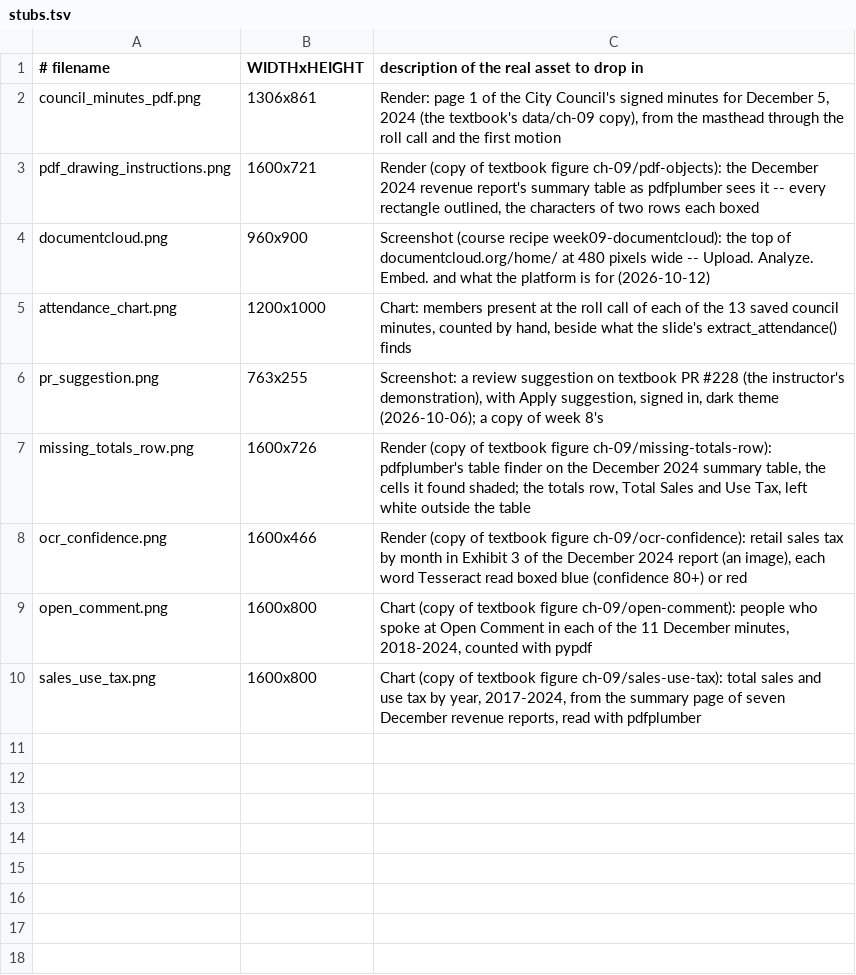
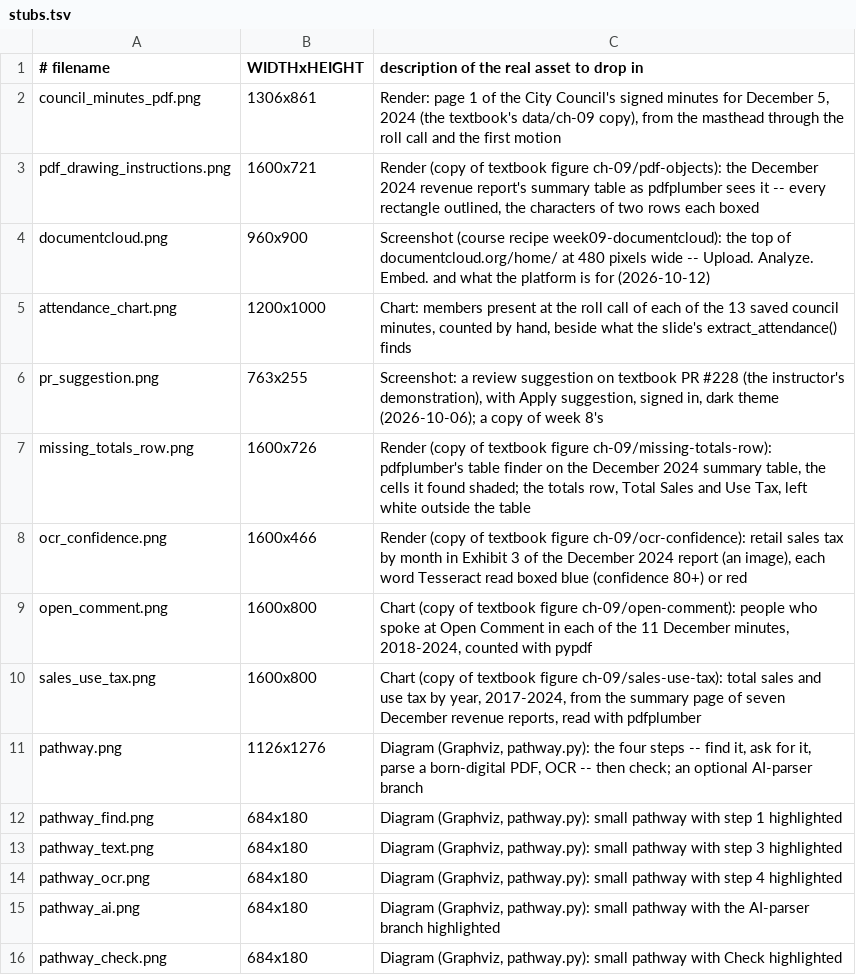
Before and after one commit to cuinfoscience/INFO4617-Fall2026, a TSV file: slides/week-09/img/stubs.tsv, drawn as a sheet.

```diff
--- a/slides/week-09/img/stubs.tsv
+++ b/slides/week-09/img/stubs.tsv
@@ -10 +10,7 @@ open_comment.png	1600x800	Chart (copy of textbook figure ch-09/open-comment): pe
 sales_use_tax.png	1600x800	Chart (copy of textbook figure ch-09/sales-use-tax): total sales and use tax by year, 2017-2024, from the summary page of seven December revenue reports, read with pdfplumber
+pathway.png	1126x1276	Diagram (Graphviz, pathway.py): the four steps -- find it, ask for it, parse a born-digital PDF, OCR -- then check; an optional AI-parser branch
+pathway_find.png	684x180	Diagram (Graphviz, pathway.py): small pathway with step 1 highlighted
+pathway_text.png	684x180	Diagram (Graphviz, pathway.py): small pathway with step 3 highlighted
+pathway_ocr.png	684x180	Diagram (Graphviz, pathway.py): small pathway with step 4 highlighted
+pathway_ai.png	684x180	Diagram (Graphviz, pathway.py): small pathway with the AI-parser branch highlighted
+pathway_check.png	684x180	Diagram (Graphviz, pathway.py): small pathway with Check highlighted
```
Also changed, not shown: 16 other files.
